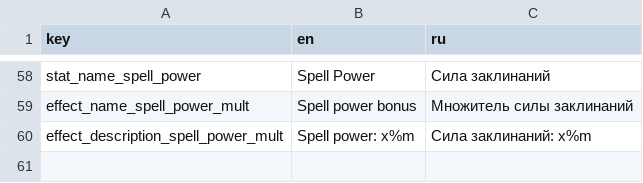
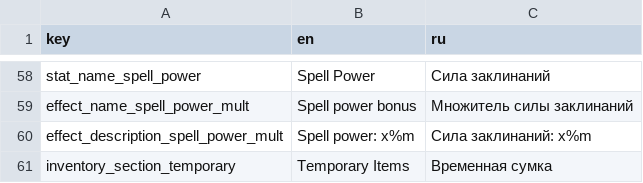
Before and after one commit to TWilliamHawke/RougeLike-Prototype, a TSV file: Assets/Resources/localisation.tsv, drawn as a sheet; only a part is shown, gaps mark what is left out.

Commit message:
added inventory screen for phone

```diff
--- a/Assets/Resources/localisation.tsv
+++ b/Assets/Resources/localisation.tsv
@@ -60 +60,2 @@ effect_name_spell_power_mult	Spell power bonus	Множитель силы за
 effect_description_spell_power_mult	Spell power: x%m	Сила заклинаний: х%m
+inventory_section_temporary	Temporary Items	Временная сумка
```
Also changed, not shown: 29 other files.
